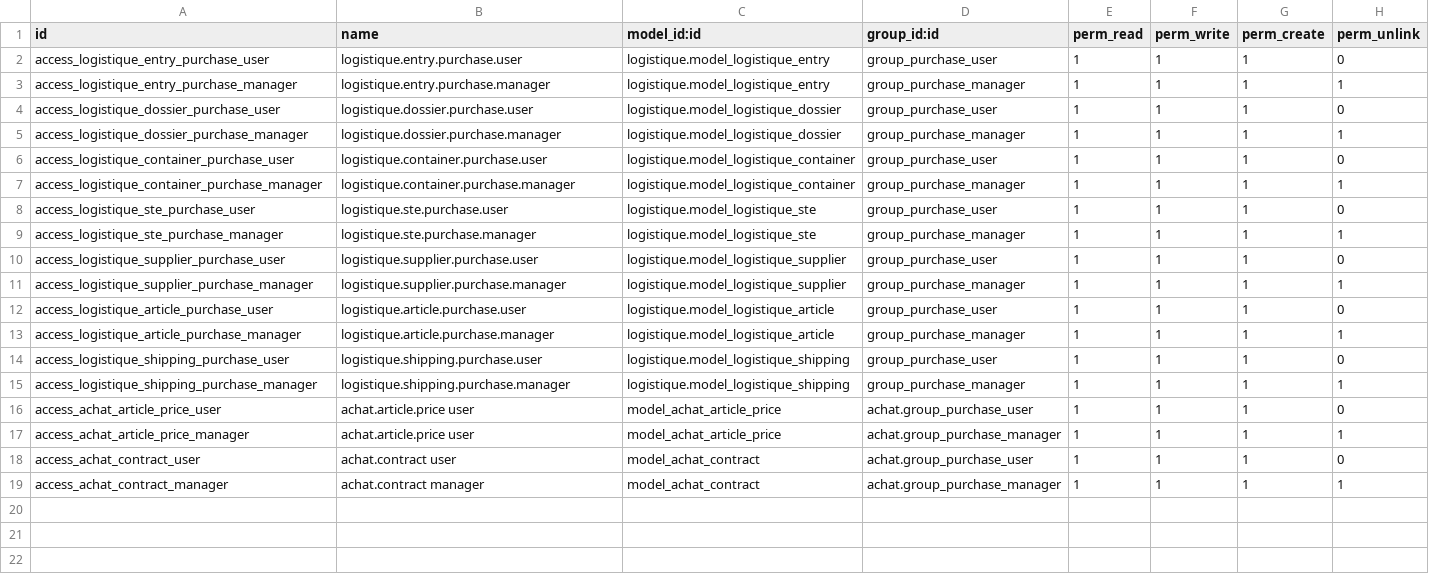
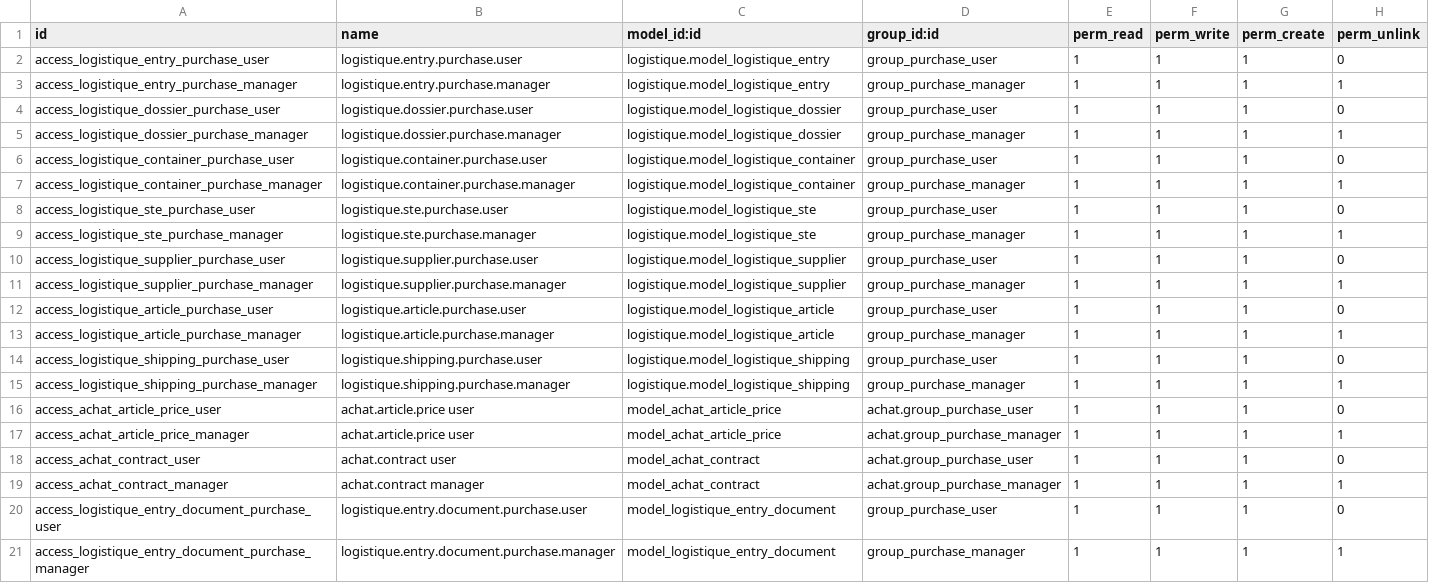
Before and after one commit to ayoubakhrif/Soufiane-Food, a CSV file: custom-addons/achat/security/ir.model.access.csv, drawn as a sheet.

```diff
--- a/custom-addons/achat/security/ir.model.access.csv
+++ b/custom-addons/achat/security/ir.model.access.csv
@@ -19 +19,3 @@ access_achat_contract_user,achat.contract user,model_achat_contract,achat.group_
 access_achat_contract_manager,achat.contract manager,model_achat_contract,achat.group_purchase_manager,1,1,1,1
+access_logistique_entry_document_purchase_user,logistique.entry.document.purchase.user,model_logistique_entry_document,group_purchase_user,1,1,1,0
+access_logistique_entry_document_purchase_manager,logistique.entry.document.purchase.manager,model_logistique_entry_document,group_purchase_manager,1,1,1,1
```
Also changed, not shown: 5 other files.
